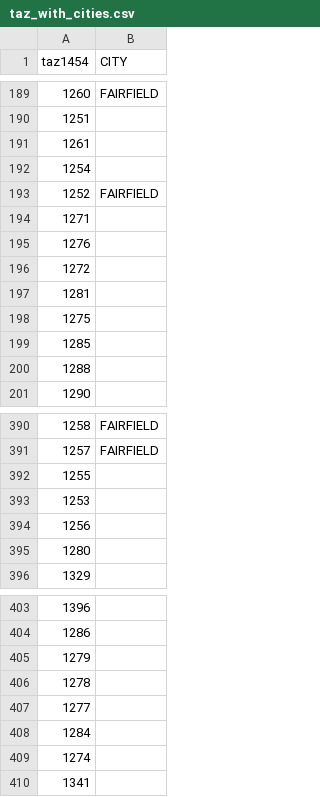
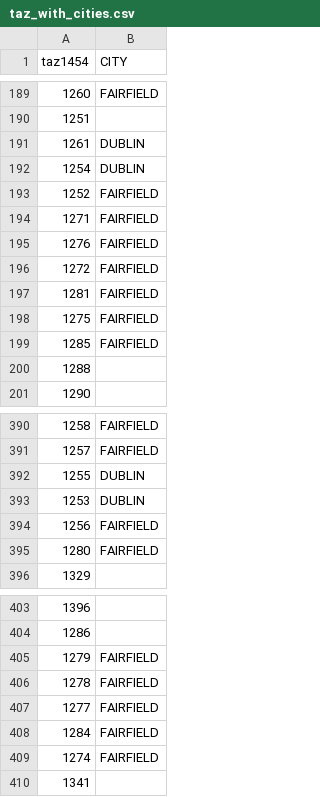
Before and after one commit to BayAreaMetro/travel-model-one, a CSV file: utilities/NextGenFwys/metrics/Input Files/taz_with_cities.csv, drawn as a sheet; only a part is shown, gaps mark what is left out; the diff covers the shown part only.

Commit message:
updated taz_with_cities and ngfs_metrics
 - expanded dublin and fairfield TAZ groups to try and capture more trips
 - minor formatting changes
 - addition of fft column to R1 for congestion comparison

```diff
--- a/utilities/NextGenFwys/metrics/Input Files/taz_with_cities.csv
+++ b/utilities/NextGenFwys/metrics/Input Files/taz_with_cities.csv
@@ -190,11 +190,11 @@ taz1454,CITY
 1251,
-1261,
-1254,
+1261,DUBLIN
+1254,DUBLIN
 1252,FAIRFIELD
-1271,
-1276,
-1272,
-1281,
-1275,
-1285,
+1271,FAIRFIELD
+1276,FAIRFIELD
+1272,FAIRFIELD
+1281,FAIRFIELD
+1275,FAIRFIELD
+1285,FAIRFIELD
 1288,
@@ -391,6 +391,6 @@ taz1454,CITY
 1257,FAIRFIELD
-1255,
-1253,
-1256,
-1280,
+1255,DUBLIN
+1253,DUBLIN
+1256,FAIRFIELD
+1280,FAIRFIELD
 1329,
@@ -404,7 +404,7 @@ taz1454,CITY
 1286,
-1279,
-1278,
-1277,
-1284,
-1274,
+1279,FAIRFIELD
+1278,FAIRFIELD
+1277,FAIRFIELD
+1284,FAIRFIELD
+1274,FAIRFIELD
 1341,
```
Also changed, not shown: 19 edited cells elsewhere in this file, 1 other file.
